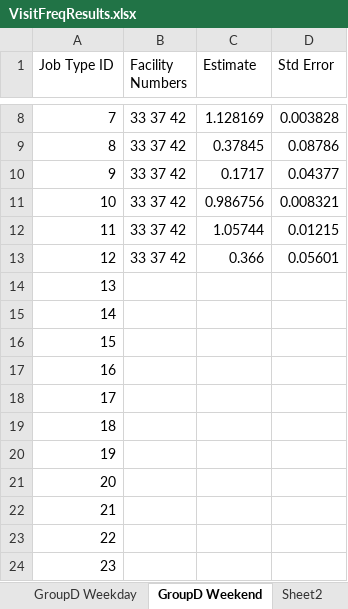
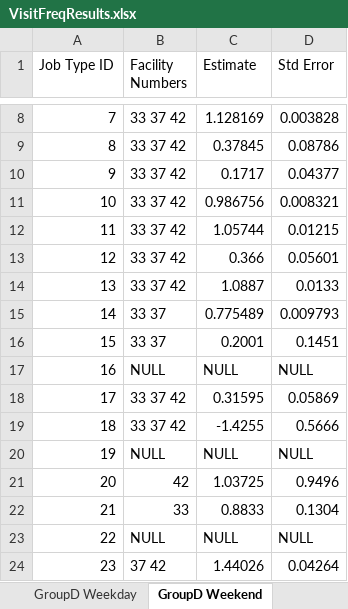
Before and after one commit to eodole/CompEpi, an Excel workbook: Results/VisitFreqResults.xlsx, sheet GroupD Weekend, drawn as a sheet; only a part is shown, gaps mark what is left out; values as stored, in another font and other column widths than the file's, no borders; the diff covers the shown part only; the diff names each change by its address in the sheet, - before the commit and + after, or states it on an @@ line.

```diff
--- a/Results/VisitFreqResults.xlsx (sheet GroupD Weekend)
+++ b/Results/VisitFreqResults.xlsx (sheet GroupD Weekend)
-sheet tab: Sheet2
-B14 (Facility Numbers): (empty)
+B14 (Facility Numbers): 33 37 42
-C14 (Estimate): (empty)
+C14 (Estimate): 1.0887
-D14 (Std Error): (empty)
+D14 (Std Error): 0.0133
-B15:B16 (Facility Numbers): (empty)
+B15:B16 (Facility Numbers): 33 37
-C15 (Estimate): (empty)
+C15 (Estimate): 0.775489
-D15 (Std Error): (empty)
+D15 (Std Error): 0.009793
-C16 (Estimate): (empty)
+C16 (Estimate): 0.2001
-D16 (Std Error): (empty)
+D16 (Std Error): 0.1451
-B17 (Facility Numbers): (empty)
+B17 (Facility Numbers): NULL
-C17 (Estimate): (empty)
+C17 (Estimate): NULL
-D17 (Std Error): (empty)
+D17 (Std Error): NULL
-B18:B19 (Facility Numbers): (empty)
+B18:B19 (Facility Numbers): 33 37 42
-C18 (Estimate): (empty)
+C18 (Estimate): 0.31595
-D18 (Std Error): (empty)
+D18 (Std Error): 0.05869
-C19 (Estimate): (empty)
+C19 (Estimate): -1.4255
-D19 (Std Error): (empty)
+D19 (Std Error): 0.5666
-B20 (Facility Numbers): (empty)
+B20 (Facility Numbers): NULL
-C20 (Estimate): (empty)
+C20 (Estimate): NULL
-D20 (Std Error): (empty)
+D20 (Std Error): NULL
-B21 (Facility Numbers): (empty)
+B21 (Facility Numbers): 42
-C21 (Estimate): (empty)
+C21 (Estimate): 1.03725
-D21 (Std Error): (empty)
+D21 (Std Error): 0.9496
-B22 (Facility Numbers): (empty)
+B22 (Facility Numbers): 33
-C22 (Estimate): (empty)
+C22 (Estimate): 0.8833
-D22 (Std Error): (empty)
+D22 (Std Error): 0.1304
-B23 (Facility Numbers): (empty)
+B23 (Facility Numbers): NULL
-C23 (Estimate): (empty)
+C23 (Estimate): NULL
-D23 (Std Error): (empty)
+D23 (Std Error): NULL
-B24 (Facility Numbers): (empty)
+B24 (Facility Numbers): 37 42
-C24 (Estimate): (empty)
+C24 (Estimate): 1.44026
-D24 (Std Error): (empty)
+D24 (Std Error): 0.04264
```
Also changed, not shown: 30 edited cells elsewhere in this sheet, other sheet tabs, 3 other files.
